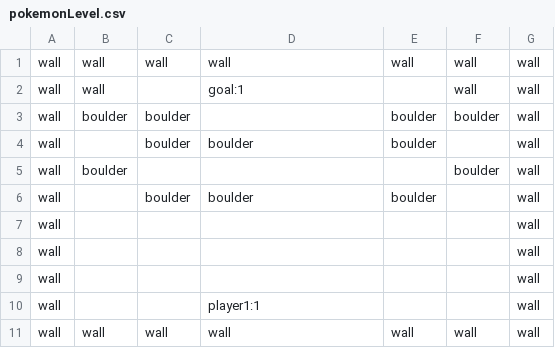
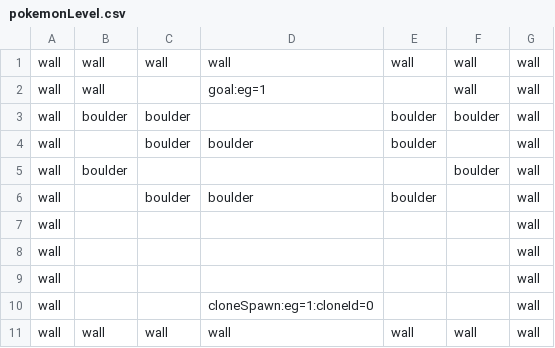
Before and after one commit to gerbilord/puzzleRooms2, a CSV file: Assets/Levels/savedLevels/pokemonLevel.csv (was Assets/Levels/pokemonLevel.csv), drawn as a sheet.

```diff
--- a/Assets/Levels/pokemonLevel.csv
+++ b/Assets/Levels/savedLevels/pokemonLevel.csv
@@ -1,3 +1,3 @@
 wall,wall,wall,wall,wall,wall,wall
-wall,wall,,goal:1,,wall,wall
+wall,wall,,goal:eg=1,,wall,wall
 wall,boulder,boulder,,boulder,boulder,wall
@@ -9,3 +9,3 @@ wall,,,,,,wall
 wall,,,,,,wall
-wall,,,player1:1,,,wall
+wall,,,cloneSpawn:eg=1:cloneId=0,,,wall
 wall,wall,wall,wall,wall,wall,wall
```
Also changed, not shown: Assets/Levels/savedLevels/aBitOfEverything.csv, Assets/Levels/savedLevels/doublePlayerSwitchLevel.csv, 27 other files.
